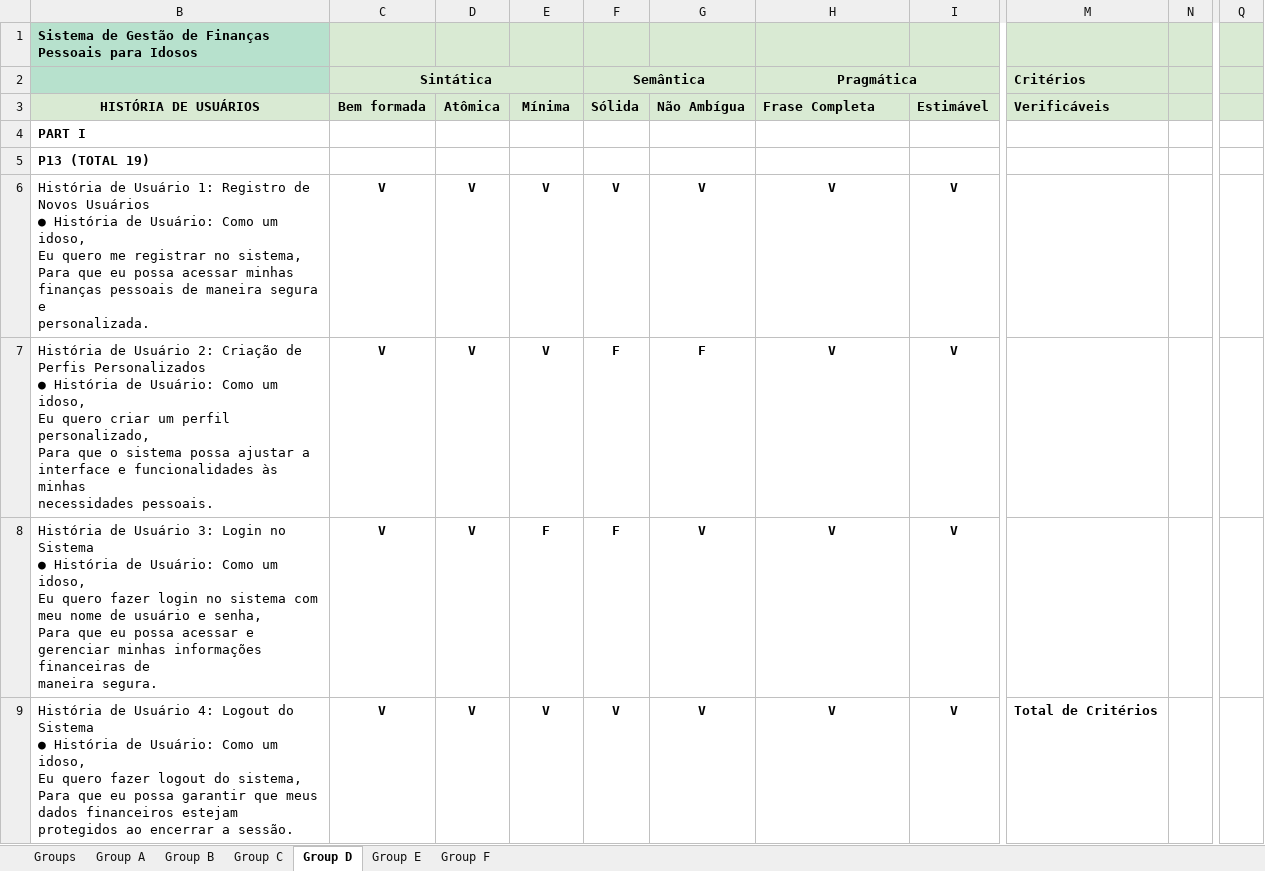
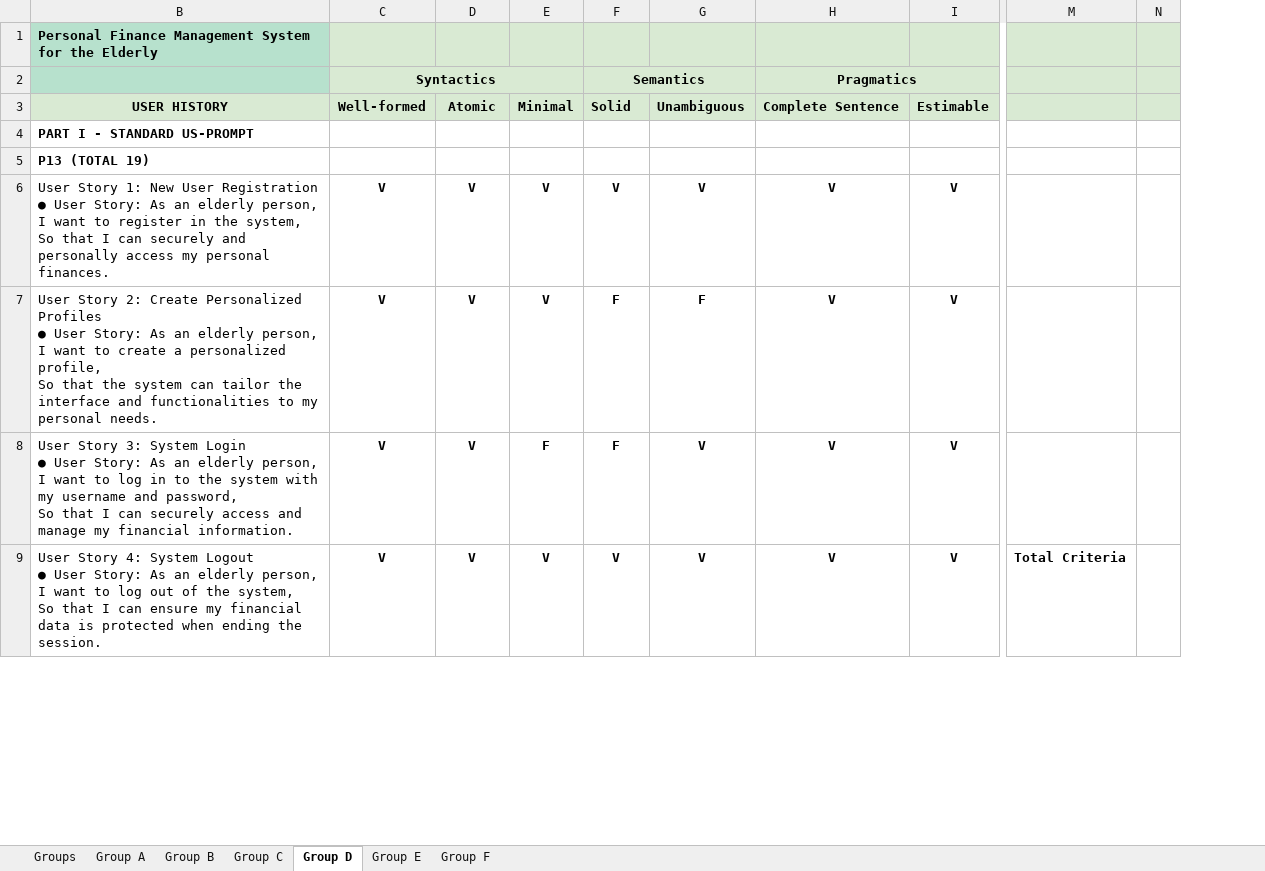
Before and after one commit to Reine66/Supplementary-Material, an Excel workbook: Evaluation of User Story.xlsx, sheet Group D, drawn as a sheet; only a part is shown, gaps mark what is left out; values as stored, in another font and other column widths than the file's, no borders; charts and pictures and conditional formats not drawn; removed rows and columns are numbered as before the commit, all else as after; rows hold the shown columns only; ↵ is a line break in a cell; the diff covers the shown part only; the diff names each change by its address in the sheet, - before the commit and + after, or states it on an @@ line.

```diff
--- a/Evaluation of User Story.xlsx (sheet Group D)
+++ b/Evaluation of User Story.xlsx (sheet Group D)
-column B, row 1: Sistema de Gestão de Finanças Pessoais para Idosos; rows 4-9: PART I | P13 (TOTAL 19) | História de Usuário 1: Registro de Novos Usuários ↵ ● História de Usuário: Como um idoso, ↵ Eu quero me registrar no sistema, ↵ Para que eu possa acessar minhas finanças pessoais de maneira segura e ↵ personalizada. | História de Usuário 2: Criação de Perfis Personalizados ↵ ● História de Usuário: Como um idoso, ↵ Eu quero criar um perfil personalizado, ↵ Para que o sistema possa ajustar a interface e funcionalidades às minhas ↵ necessidades pessoais. | História de Usuário 3: Login no Sistema ↵ ● História de Usuário: Como um idoso, ↵ Eu quero fazer login no sistema com meu nome de usuário e senha, ↵ Para que eu possa acessar e gerenciar minhas informações financeiras de ↵ maneira segura. | História de Usuário 4: Logout do Sistema ↵ ● História de Usuário: Como um idoso, ↵ Eu quero fazer logout do sistema, ↵ Para que eu possa garantir que meus dados financeiros estejam protegidos ao encerrar a sessão.
+column B, row 1: Personal Finance Management System for the Elderly; rows 4-9: PART I - STANDARD US-PROMPT | P13 (TOTAL 19) | User Story 1: New User Registration ↵ ● User Story: As an elderly person, ↵ I want to register in the system, ↵ So that I can securely and personally access my personal finances. | User Story 2: Create Personalized Profiles ↵ ● User Story: As an elderly person, ↵ I want to create a personalized profile, ↵ So that the system can tailor the interface and functionalities to my personal needs. | User Story 3: System Login ↵ ● User Story: As an elderly person, ↵ I want to log in to the system with my username and password, ↵ So that I can securely access and manage my financial information. | User Story 4: System Logout ↵ ● User Story: As an elderly person, ↵ I want to log out of the system, ↵ So that I can ensure my financial data is protected when ending the session.
-column M, row 2: Critérios; row 9: Total de Critérios
-column N, empty
+column M, row 9: Total Criteria
+column N, empty
-column Q, empty
-C2: Sintática
+C2: Syntactics
-F2: Semântica
+F2: Semantics
-H2: Pragmática
+H2: Pragmatics
-row 3: HISTÓRIA DE USUÁRIOS | Bem formada | Atômica | Mínima | Sólida | Não Ambígua | Frase Completa | Estimável | Verificáveis
+row 3: USER HISTORY | Well-formed | Atomic | Minimal | Solid | Unambiguous | Complete Sentence | Estimable
```
Also changed, not shown: 2 added rows, 2 removed rows, 6 edited cells and cell formats elsewhere in this sheet, sheet Group C, sheet Group A, sheet Group F, sheet Group B, sheet Group E, sheet Groups, formulas that keep their value, Analysis of Modifications.xlsx, TAM Questionnaire.xlsx, 4 other files.
